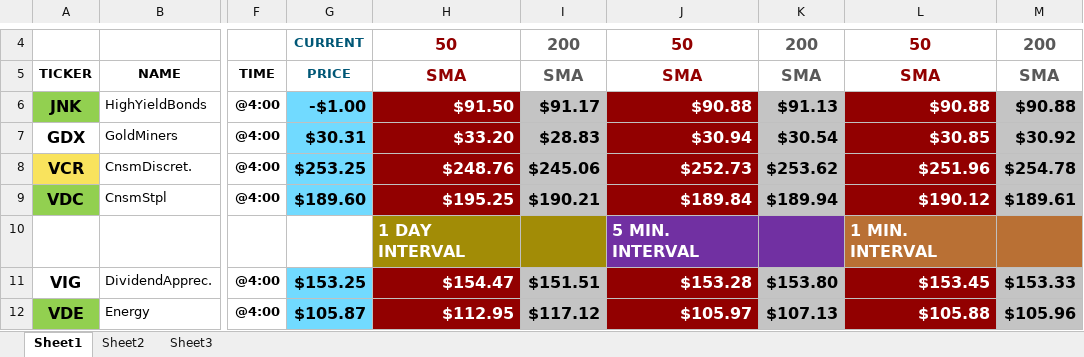
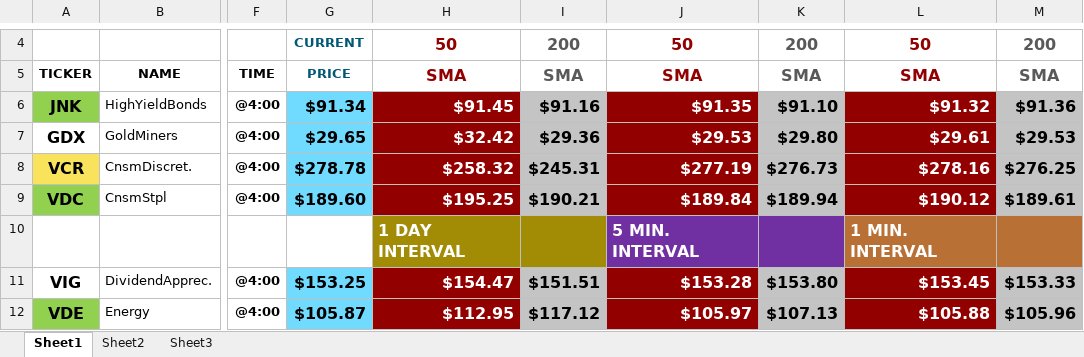
Before and after one commit to trallen22/TradingPost, an Excel workbook: src/testPlatform.xlsx, sheet Sheet1, drawn as a sheet; only a part is shown, gaps mark what is left out; values as stored, in another font and other column widths than the file's, no borders; conditional formats not drawn; the diff names each change by its address in the sheet, - before the commit and + after, or states it on an @@ line.

```diff
--- a/src/testPlatform.xlsx (sheet Sheet1)
+++ b/src/testPlatform.xlsx (sheet Sheet1)
-G6: -$1.00
+G6: $91.34
-H6: $91.50
+H6: $91.45
-I6: $91.17
+I6: $91.16
-J6: $90.88
+J6: $91.35
-K6: $91.13
+K6: $91.10
-L6: $90.88
+L6: $91.32
-M6: $90.88
+M6: $91.36
-G7: $30.31
+G7: $29.65
-H7: $33.20
+H7: $32.42
-I7: $28.83
+I7: $29.36
-J7: $30.94
+J7: $29.53
-K7: $30.54
+K7: $29.80
-L7: $30.85
+L7: $29.61
-M7: $30.92
+M7: $29.53
-G8: $253.25
+G8: $278.78
-H8: $248.76
+H8: $258.32
-I8: $245.06
+I8: $245.31
-J8: $252.73
+J8: $277.19
-K8: $253.62
+K8: $276.73
-L8: $251.96
+L8: $278.16
-M8: $254.78
+M8: $276.25
```
Also changed, not shown: src/testTradingPost.xlsx, 8 other files.
